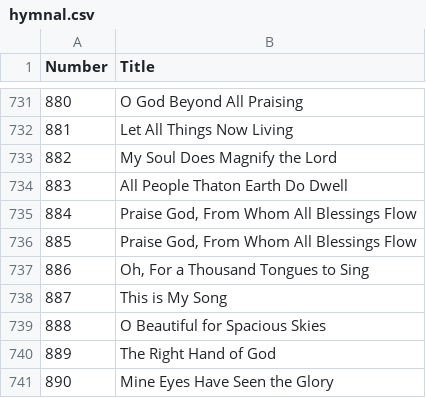
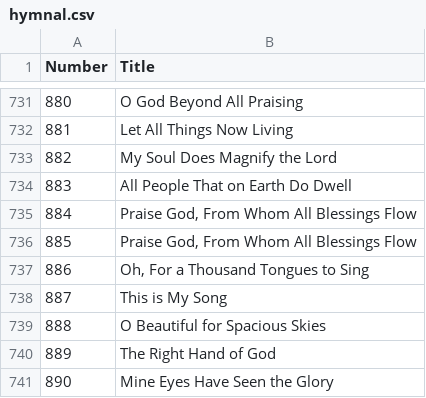
Before and after one commit to jefnic23/hosanna-worship-services, a CSV file: data/hymnal.csv, drawn as a sheet; only a part is shown, gaps mark what is left out.

```diff
--- a/data/hymnal.csv
+++ b/data/hymnal.csv
@@ -733,3 +733,3 @@ Number,Title
 882,My Soul Does Magnify the Lord
-883,All People Thaton Earth Do Dwell
+883,All People That on Earth Do Dwell
 884,"Praise God, From Whom All Blessings Flow"
```
Also changed, not shown: 4 other files.
